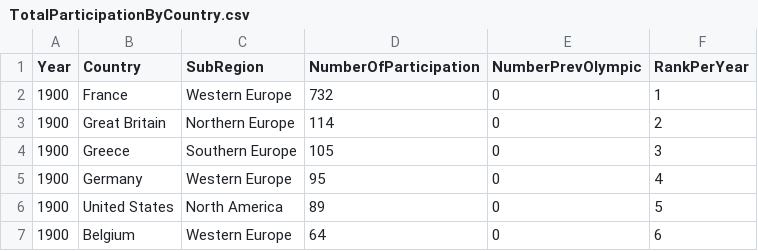
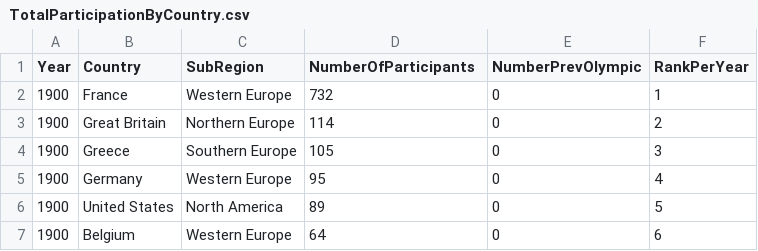
Before and after one commit to Trupthi-developer/NarrativeVisualization, a CSV file: TotalParticipationByCountry.csv, drawn as a sheet; only a part is shown.

Commit message:
Update TotalParticipationByCountry.csv

```diff
--- a/TotalParticipationByCountry.csv
+++ b/TotalParticipationByCountry.csv
@@ -1,2 +1,2 @@
-Year,Country,SubRegion,NumberOfParticipation,NumberPrevOlympic,RankPerYear
+Year,Country,SubRegion,NumberOfParticipants,NumberPrevOlympic,RankPerYear
 1900,France,Western Europe,732,0,1
```
